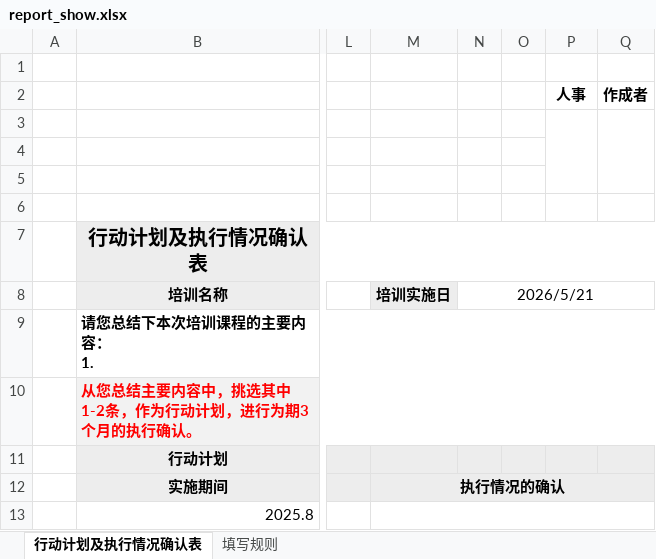
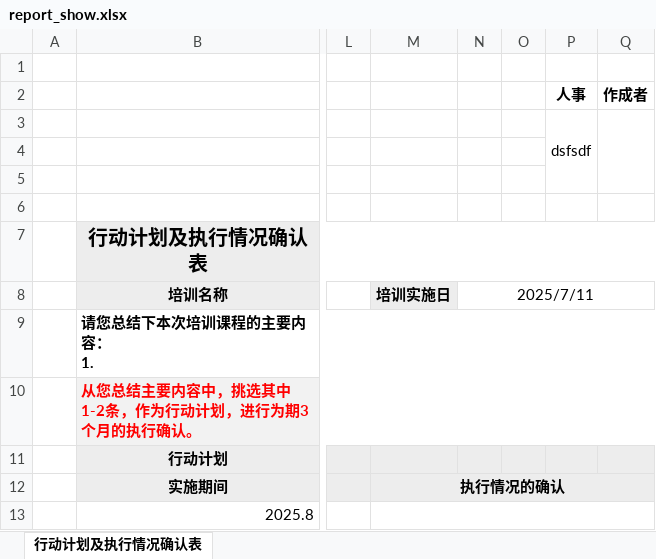
Before and after one commit to loukun/excel-viewer-test, an Excel workbook: report_show.xlsx, sheet 行动计划及执行情况确认表, drawn as a sheet; only a part is shown, gaps mark what is left out; values as stored, in another font and other column widths than the file's, no borders; charts and pictures not drawn; the diff covers the shown part only; the diff names each change by its address in the sheet, - before the commit and + after, or states it on an @@ line.

```diff
--- a/report_show.xlsx (sheet 行动计划及执行情况确认表)
+++ b/report_show.xlsx (sheet 行动计划及执行情况确认表)
-sheet tab: 填写规则
-P3: (empty)
+P3: dsfsdf
-N8: 2026/5/21
+N8: 2025/7/11
```
Also changed, not shown: 27 removed rows elsewhere in this sheet, charts or pictures.
